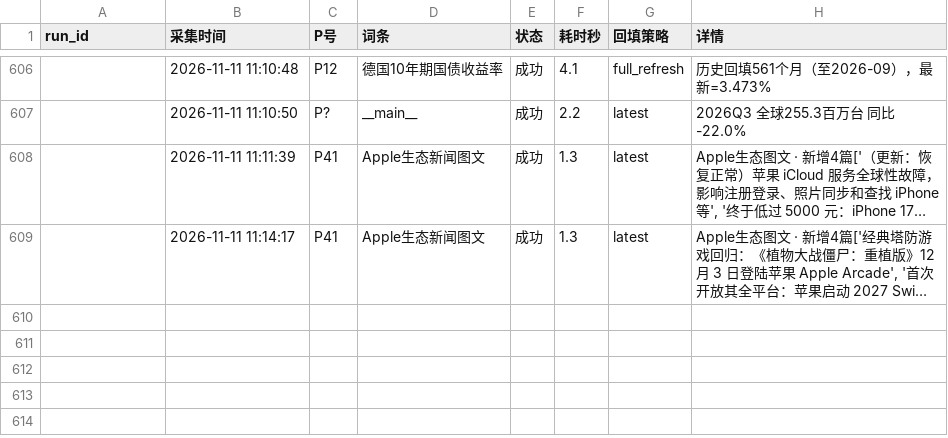
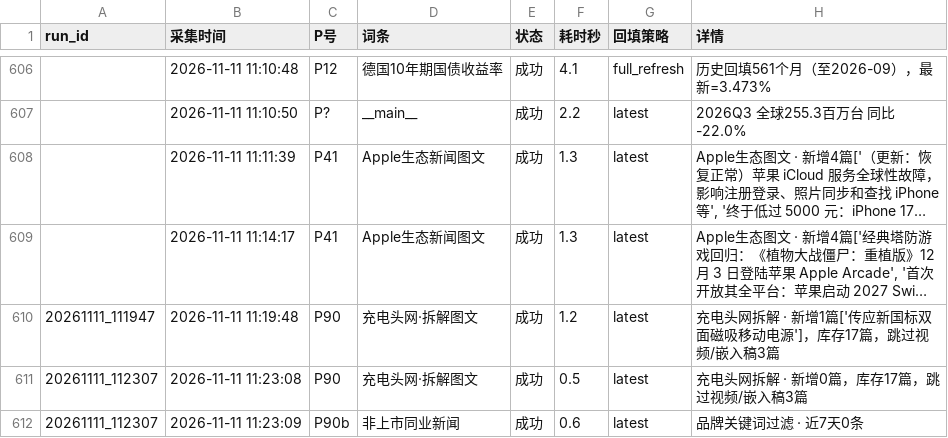
Before and after one commit to tendernessnick/dns-dashboard, a CSV file: 看板数据固化/采集日志.csv, drawn as a sheet; only a part is shown, gaps mark what is left out; long unchanged cells end in …; the diff names each change by its address in the sheet, - before the commit and + after, or states it on an @@ line.

```diff
--- a/看板数据固化/采集日志.csv
+++ b/看板数据固化/采集日志.csv
+row 610: 20261111_111947 | 2026-11-11 11:19:48 | P90 | 充电头网·拆解图文 | 成功 | 1.2 | latest | 充电头网拆解 · 新增1篇['传应新国标双面磁吸移动电源']，库存17篇，跳过视频/嵌入稿3篇
+row 611: 20261111_112307 | 2026-11-11 11:23:08 | P90 | 充电头网·拆解图文 | 成功 | 0.5 | latest | 充电头网拆解 · 新增0篇，库存17篇，跳过视频/嵌入稿3篇
+row 612: 20261111_112307 | 2026-11-11 11:23:09 | P90b | 非上市同业新闻 | 成功 | 0.6 | latest | 品牌关键词过滤 · 近7天0条
```
Also changed, not shown: 14 other files.
